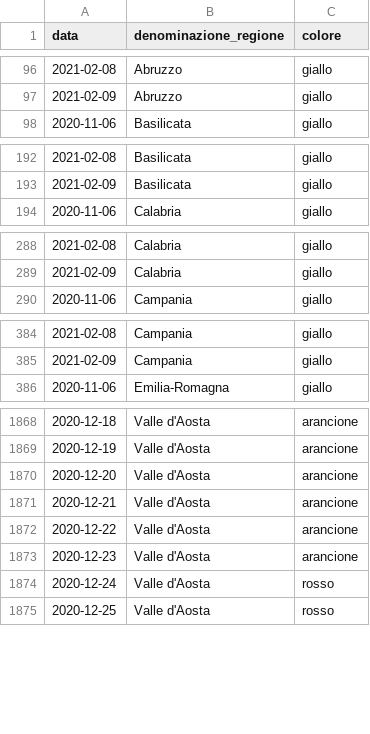
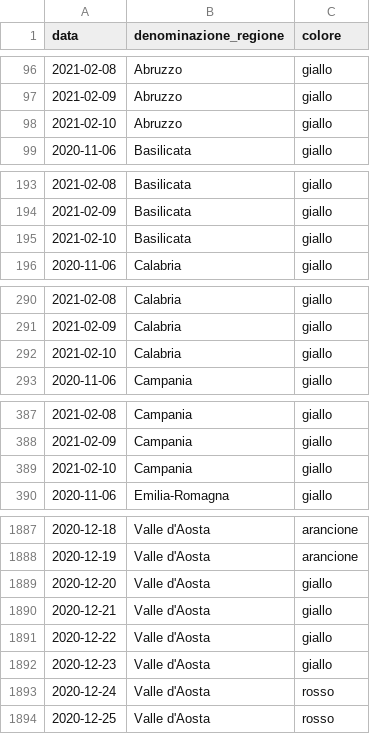
Before and after one commit to imcatta/restrizioni_regionali_covid, a CSV file: dataset.csv, drawn as a sheet; only a part is shown, gaps mark what is left out; the diff covers the shown part only.

```diff
--- a/dataset.csv
+++ b/dataset.csv
@@ -97,2 +97,3 @@ data,denominazione_regione,colore
 2021-02-09,Abruzzo,giallo
+2021-02-10,Abruzzo,giallo
 2020-11-06,Basilicata,giallo
@@ -193,2 +194,3 @@ data,denominazione_regione,colore
 2021-02-09,Basilicata,giallo
+2021-02-10,Basilicata,giallo
 2020-11-06,Calabria,giallo
@@ -289,2 +291,3 @@ data,denominazione_regione,colore
 2021-02-09,Calabria,giallo
+2021-02-10,Calabria,giallo
 2020-11-06,Campania,giallo
@@ -385,2 +388,3 @@ data,denominazione_regione,colore
 2021-02-09,Campania,giallo
+2021-02-10,Campania,giallo
 2020-11-06,Emilia-Romagna,giallo
@@ -1869,6 +1888,6 @@ data,denominazione_regione,colore
 2020-12-19,Valle d'Aosta,arancione
-2020-12-20,Valle d'Aosta,arancione
-2020-12-21,Valle d'Aosta,arancione
-2020-12-22,Valle d'Aosta,arancione
-2020-12-23,Valle d'Aosta,arancione
+2020-12-20,Valle d'Aosta,giallo
+2020-12-21,Valle d'Aosta,giallo
+2020-12-22,Valle d'Aosta,giallo
+2020-12-23,Valle d'Aosta,giallo
 2020-12-24,Valle d'Aosta,rosso
```
Also changed, not shown: 17 added rows and 14 edited cells elsewhere in this file.
